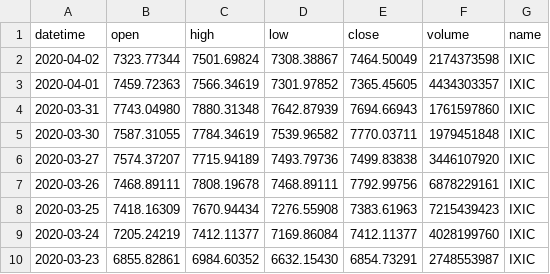
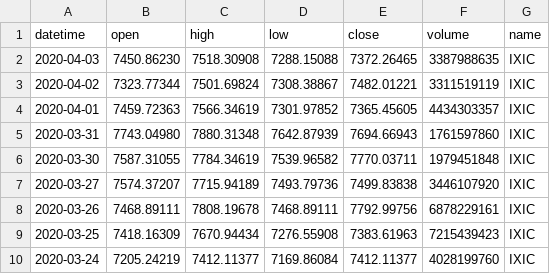
Before and after one commit to kennethtanaka/Original_Project2_Ken, a CSV file: Project2/jupyter/Nasdaq.csv, drawn as a sheet; only a part is shown; the shorter side is filled out with more unchanged rows.

```diff
--- a/Project2/jupyter/Nasdaq.csv
+++ b/Project2/jupyter/Nasdaq.csv
@@ -1,3 +1,4 @@
 datetime,open,high,low,close,volume,name
-2020-04-02,7323.77344,7501.69824,7308.38867,7464.50049,2174373598,IXIC
+2020-04-03,7450.86230,7518.30908,7288.15088,7372.26465,3387988635,IXIC
+2020-04-02,7323.77344,7501.69824,7308.38867,7482.01221,3311519119,IXIC
 2020-04-01,7459.72363,7566.34619,7301.97852,7365.45605,4434303357,IXIC
```
Also changed, not shown: Project2/jupyter/BTC.csv, Project2/jupyter/DJI.csv, 12 other files.
